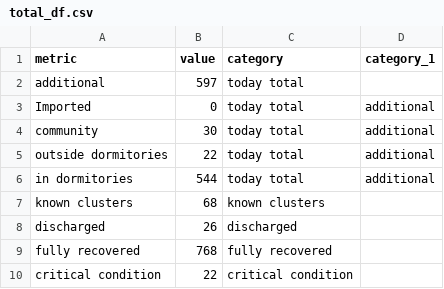
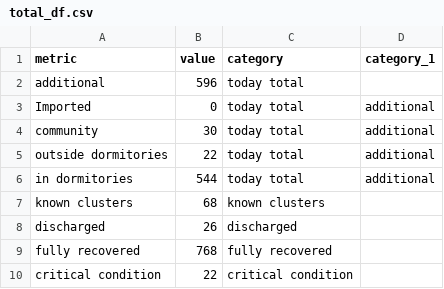
Before and after one commit to noaihere/cov_dailychart, a CSV file: total_df.csv, drawn as a sheet.

Commit message:
test2

```diff
--- a/total_df.csv
+++ b/total_df.csv
@@ -1,3 +1,3 @@
 metric,value,category,category_1
-additional,597,today total,
+additional,596,today total,
 Imported,0,today total,additional
```
